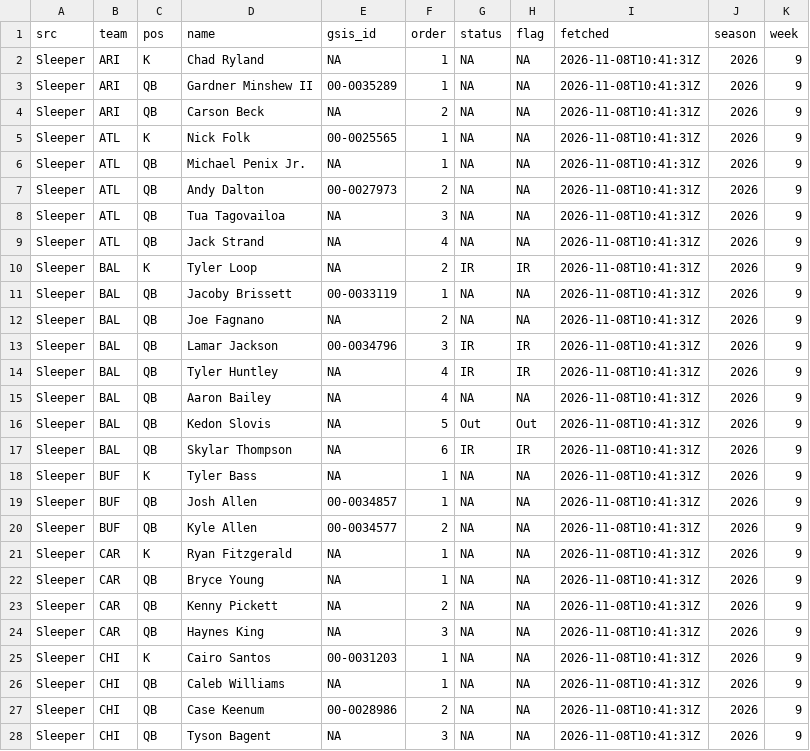
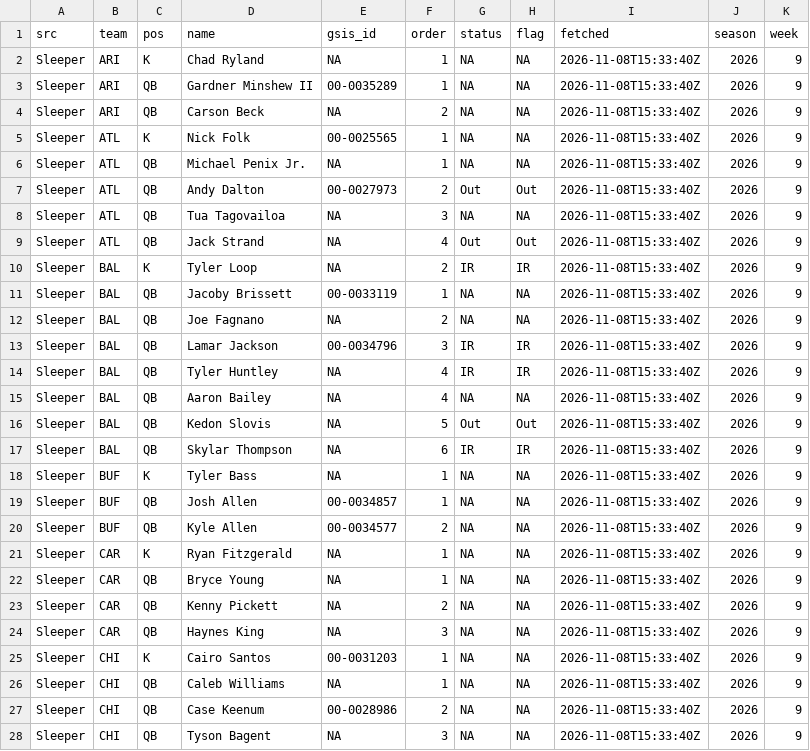
Before and after one commit to andrew-w-schroeder/dst-site, a CSV file: data/lines/sources/sleeper.csv, drawn as a sheet; only a part is shown; the diff covers the shown part only.

```diff
--- a/data/lines/sources/sleeper.csv
+++ b/data/lines/sources/sleeper.csv
@@ -1,28 +1,28 @@
 "src","team","pos","name","gsis_id","order","status","flag","fetched","season","week"
-"Sleeper","ARI","K","Chad Ryland",NA,1,NA,NA,"2026-11-08T10:41:31Z",2026,9
-"Sleeper","ARI","QB","Gardner Minshew II","00-0035289",1,NA,NA,"2026-11-08T10:41:31Z",2026,9
-"Sleeper","ARI","QB","Carson Beck",NA,2,NA,NA,"2026-11-08T10:41:31Z",2026,9
-"Sleeper","ATL","K","Nick Folk","00-0025565",1,NA,NA,"2026-11-08T10:41:31Z",2026,9
-"Sleeper","ATL","QB","Michael Penix Jr.",NA,1,NA,NA,"2026-11-08T10:41:31Z",2026,9
-"Sleeper","ATL","QB","Andy Dalton","00-0027973",2,NA,NA,"2026-11-08T10:41:31Z",2026,9
-"Sleeper","ATL","QB","Tua Tagovailoa",NA,3,NA,NA,"2026-11-08T10:41:31Z",2026,9
-"Sleeper","ATL","QB","Jack Strand",NA,4,NA,NA,"2026-11-08T10:41:31Z",2026,9
-"Sleeper","BAL","K","Tyler Loop",NA,2,"IR","IR","2026-11-08T10:41:31Z",2026,9
-"Sleeper","BAL","QB","Jacoby Brissett","00-0033119",1,NA,NA,"2026-11-08T10:41:31Z",2026,9
-"Sleeper","BAL","QB","Joe Fagnano",NA,2,NA,NA,"2026-11-08T10:41:31Z",2026,9
-"Sleeper","BAL","QB","Lamar Jackson","00-0034796",3,"IR","IR","2026-11-08T10:41:31Z",2026,9
-"Sleeper","BAL","QB","Tyler Huntley",NA,4,"IR","IR","2026-11-08T10:41:31Z",2026,9
-"Sleeper","BAL","QB","Aaron Bailey",NA,4,NA,NA,"2026-11-08T10:41:31Z",2026,9
-"Sleeper","BAL","QB","Kedon Slovis",NA,5,"Out","Out","2026-11-08T10:41:31Z",2026,9
-"Sleeper","BAL","QB","Skylar Thompson",NA,6,"IR","IR","2026-11-08T10:41:31Z",2026,9
-"Sleeper","BUF","K","Tyler Bass",NA,1,NA,NA,"2026-11-08T10:41:31Z",2026,9
-"Sleeper","BUF","QB","Josh Allen","00-0034857",1,NA,NA,"2026-11-08T10:41:31Z",2026,9
-"Sleeper","BUF","QB","Kyle Allen","00-0034577",2,NA,NA,"2026-11-08T10:41:31Z",2026,9
-"Sleeper","CAR","K","Ryan Fitzgerald",NA,1,NA,NA,"2026-11-08T10:41:31Z",2026,9
-"Sleeper","CAR","QB","Bryce Young",NA,1,NA,NA,"2026-11-08T10:41:31Z",2026,9
-"Sleeper","CAR","QB","Kenny Pickett",NA,2,NA,NA,"2026-11-08T10:41:31Z",2026,9
-"Sleeper","CAR","QB","Haynes King",NA,3,NA,NA,"2026-11-08T10:41:31Z",2026,9
-"Sleeper","CHI","K","Cairo Santos","00-0031203",1,NA,NA,"2026-11-08T10:41:31Z",2026,9
-"Sleeper","CHI","QB","Caleb Williams",NA,1,NA,NA,"2026-11-08T10:41:31Z",2026,9
-"Sleeper","CHI","QB","Case Keenum","00-0028986",2,NA,NA,"2026-11-08T10:41:31Z",2026,9
-"Sleeper","CHI","QB","Tyson Bagent",NA,3,NA,NA,"2026-11-08T10:41:31Z",2026,9
+"Sleeper","ARI","K","Chad Ryland",NA,1,NA,NA,"2026-11-08T15:33:40Z",2026,9
+"Sleeper","ARI","QB","Gardner Minshew II","00-0035289",1,NA,NA,"2026-11-08T15:33:40Z",2026,9
+"Sleeper","ARI","QB","Carson Beck",NA,2,NA,NA,"2026-11-08T15:33:40Z",2026,9
+"Sleeper","ATL","K","Nick Folk","00-0025565",1,NA,NA,"2026-11-08T15:33:40Z",2026,9
+"Sleeper","ATL","QB","Michael Penix Jr.",NA,1,NA,NA,"2026-11-08T15:33:40Z",2026,9
+"Sleeper","ATL","QB","Andy Dalton","00-0027973",2,"Out","Out","2026-11-08T15:33:40Z",2026,9
+"Sleeper","ATL","QB","Tua Tagovailoa",NA,3,NA,NA,"2026-11-08T15:33:40Z",2026,9
+"Sleeper","ATL","QB","Jack Strand",NA,4,"Out","Out","2026-11-08T15:33:40Z",2026,9
+"Sleeper","BAL","K","Tyler Loop",NA,2,"IR","IR","2026-11-08T15:33:40Z",2026,9
+"Sleeper","BAL","QB","Jacoby Brissett","00-0033119",1,NA,NA,"2026-11-08T15:33:40Z",2026,9
+"Sleeper","BAL","QB","Joe Fagnano",NA,2,NA,NA,"2026-11-08T15:33:40Z",2026,9
+"Sleeper","BAL","QB","Lamar Jackson","00-0034796",3,"IR","IR","2026-11-08T15:33:40Z",2026,9
+"Sleeper","BAL","QB","Tyler Huntley",NA,4,"IR","IR","2026-11-08T15:33:40Z",2026,9
+"Sleeper","BAL","QB","Aaron Bailey",NA,4,NA,NA,"2026-11-08T15:33:40Z",2026,9
+"Sleeper","BAL","QB","Kedon Slovis",NA,5,"Out","Out","2026-11-08T15:33:40Z",2026,9
+"Sleeper","BAL","QB","Skylar Thompson",NA,6,"IR","IR","2026-11-08T15:33:40Z",2026,9
+"Sleeper","BUF","K","Tyler Bass",NA,1,NA,NA,"2026-11-08T15:33:40Z",2026,9
+"Sleeper","BUF","QB","Josh Allen","00-0034857",1,NA,NA,"2026-11-08T15:33:40Z",2026,9
+"Sleeper","BUF","QB","Kyle Allen","00-0034577",2,NA,NA,"2026-11-08T15:33:40Z",2026,9
+"Sleeper","CAR","K","Ryan Fitzgerald",NA,1,NA,NA,"2026-11-08T15:33:40Z",2026,9
+"Sleeper","CAR","QB","Bryce Young",NA,1,NA,NA,"2026-11-08T15:33:40Z",2026,9
+"Sleeper","CAR","QB","Kenny Pickett",NA,2,NA,NA,"2026-11-08T15:33:40Z",2026,9
+"Sleeper","CAR","QB","Haynes King",NA,3,NA,NA,"2026-11-08T15:33:40Z",2026,9
+"Sleeper","CHI","K","Cairo Santos","00-0031203",1,NA,NA,"2026-11-08T15:33:40Z",2026,9
+"Sleeper","CHI","QB","Caleb Williams",NA,1,NA,NA,"2026-11-08T15:33:40Z",2026,9
+"Sleeper","CHI","QB","Case Keenum","00-0028986",2,NA,NA,"2026-11-08T15:33:40Z",2026,9
+"Sleeper","CHI","QB","Tyson Bagent",NA,3,NA,NA,"2026-11-08T15:33:40Z",2026,9
```
Also changed, not shown: 102 edited cells elsewhere in this file, data/dfs/dfs_proj_2026_wk09.csv, data/lines/avail_history.csv, 44 other files.
